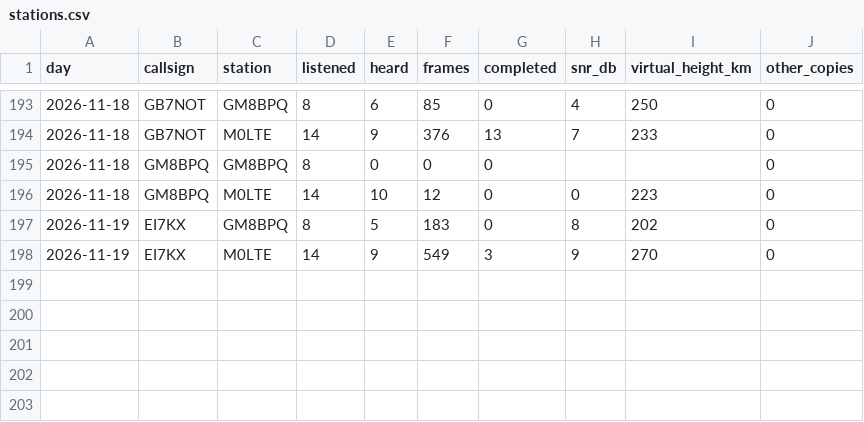
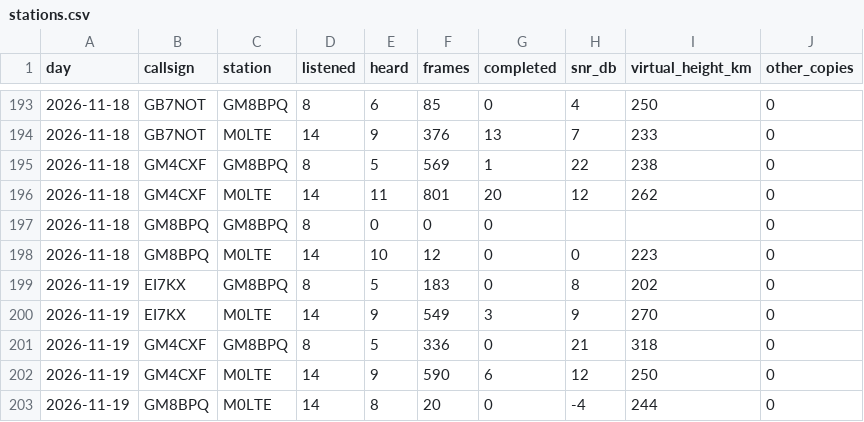
Before and after one commit to packet-net/pdn-mailcast, a CSV file: reports/data/stations.csv, drawn as a sheet; only a part is shown, gaps mark what is left out; the diff names each change by its address in the sheet, - before the commit and + after, or states it on an @@ line.

```diff
--- a/reports/data/stations.csv
+++ b/reports/data/stations.csv
+row 195: 2026-11-18 | GM4CXF | GM8BPQ | 8 | 5 | 569 | 1 | 22 | 238 | 0
+row 196: 2026-11-18 | GM4CXF | M0LTE | 14 | 11 | 801 | 20 | 12 | 262 | 0
+row 201: 2026-11-19 | GM4CXF | GM8BPQ | 8 | 5 | 336 | 0 | 21 | 318 | 0
+row 202: 2026-11-19 | GM4CXF | M0LTE | 14 | 9 | 590 | 6 | 12 | 250 | 0
+row 203: 2026-11-19 | GM8BPQ | M0LTE | 14 | 8 | 20 | 0 | -4 | 244 | 0
```
Also changed, not shown: reports/data/reports.csv, reports/data/slots.csv.
